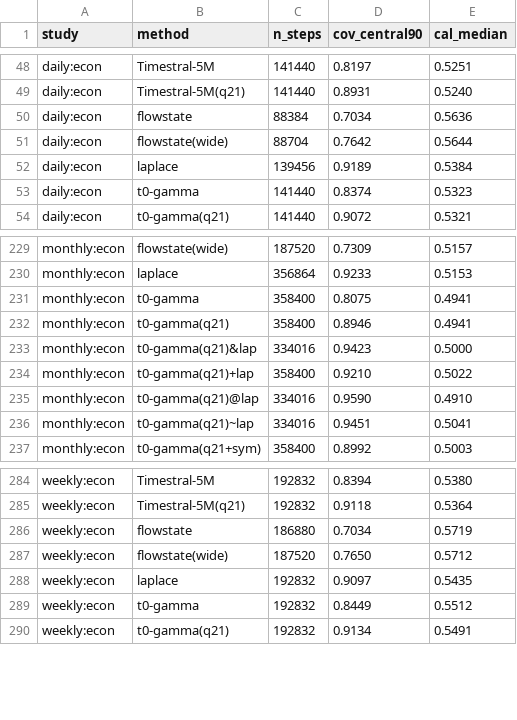
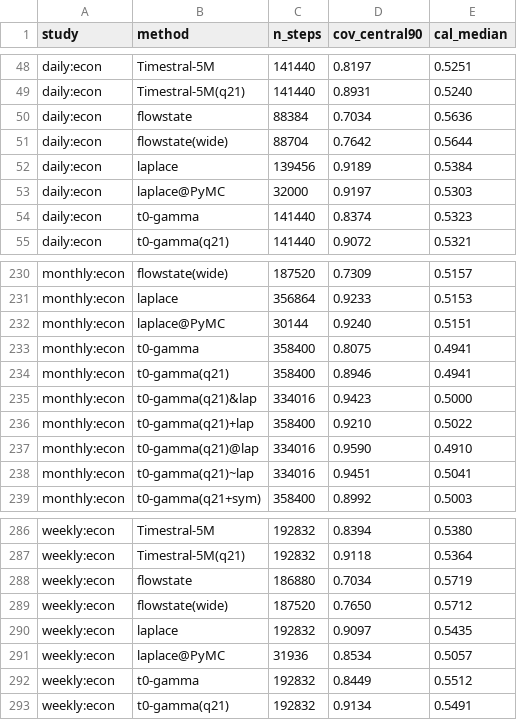
Before and after one commit to microprediction/skaters, a CSV file: benchmarks/canonical_summary_coverage.csv, drawn as a sheet; only a part is shown, gaps mark what is left out.

```diff
--- a/benchmarks/canonical_summary_coverage.csv
+++ b/benchmarks/canonical_summary_coverage.csv
@@ -52,2 +52,3 @@ daily:econ,flowstate(wide),88704,0.7642,0.5644
 daily:econ,laplace,139456,0.9189,0.5384
+daily:econ,laplace@PyMC,32000,0.9197,0.5303
 daily:econ,t0-gamma,141440,0.8374,0.5323
@@ -230,2 +231,3 @@ monthly:econ,flowstate(wide),187520,0.7309,0.5157
 monthly:econ,laplace,356864,0.9233,0.5153
+monthly:econ,laplace@PyMC,30144,0.9240,0.5151
 monthly:econ,t0-gamma,358400,0.8075,0.4941
@@ -288,2 +290,3 @@ weekly:econ,flowstate(wide),187520,0.7650,0.5712
 weekly:econ,laplace,192832,0.9097,0.5435
+weekly:econ,laplace@PyMC,31936,0.8534,0.5057
 weekly:econ,t0-gamma,192832,0.8449,0.5512
```
Also changed, not shown: benchmarks/canonical_summary_vs_laplace.csv, 2 other files.
